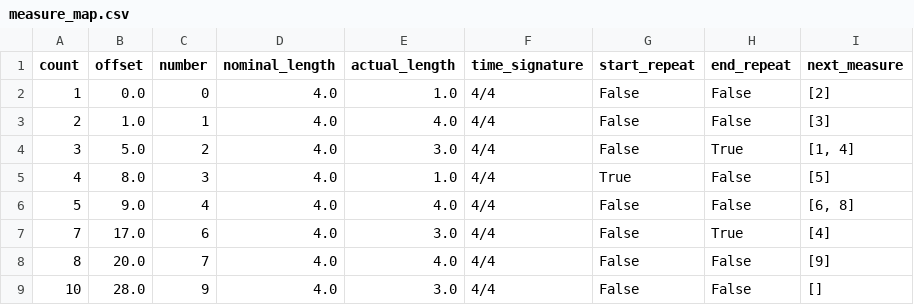
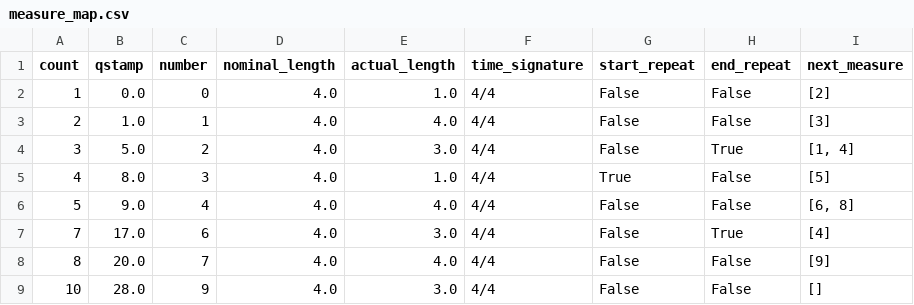
Before and after one commit to MarkGotham/bar-measure, a CSV file: Example_core/measure_map.csv, drawn as a sheet.

Commit message:
renames offset => qstamp everywhere

```diff
--- a/Example_core/measure_map.csv
+++ b/Example_core/measure_map.csv
@@ -1,2 +1,2 @@
-"count","offset","number","nominal_length","actual_length","time_signature","start_repeat","end_repeat","next_measure"
+"count","qstamp","number","nominal_length","actual_length","time_signature","start_repeat","end_repeat","next_measure"
 1,0.0,0,4.0,1.0,"4/4",False,False,"[2]"
```
Also changed, not shown: Example_core/measure_map_verbose.csv, Examples/measure_map.csv, 9 other files.
